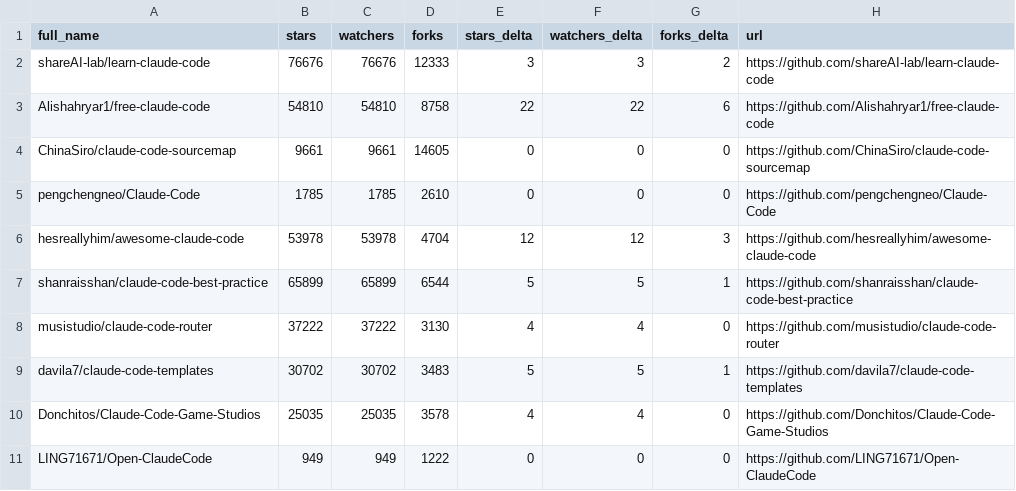
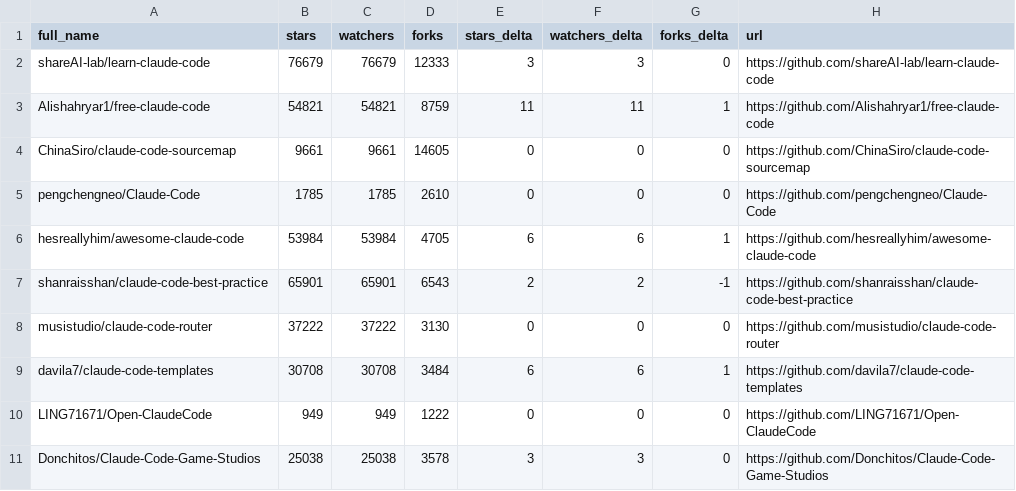
Before and after one commit to fucheng-guo-sun/awesome-claude-code, a CSV file: data/repo-ticker.csv, drawn as a sheet; only a part is shown; the diff covers the shown part only.

```diff
--- a/data/repo-ticker.csv
+++ b/data/repo-ticker.csv
@@ -1,11 +1,11 @@
 full_name,stars,watchers,forks,stars_delta,watchers_delta,forks_delta,url
-shareAI-lab/learn-claude-code,76676,76676,12333,3,3,2,https://github.com/shareAI-lab/learn-claude-code
-Alishahryar1/free-claude-code,54810,54810,8758,22,22,6,https://github.com/Alishahryar1/free-claude-code
+shareAI-lab/learn-claude-code,76679,76679,12333,3,3,0,https://github.com/shareAI-lab/learn-claude-code
+Alishahryar1/free-claude-code,54821,54821,8759,11,11,1,https://github.com/Alishahryar1/free-claude-code
 ChinaSiro/claude-code-sourcemap,9661,9661,14605,0,0,0,https://github.com/ChinaSiro/claude-code-sourcemap
 pengchengneo/Claude-Code,1785,1785,2610,0,0,0,https://github.com/pengchengneo/Claude-Code
-hesreallyhim/awesome-claude-code,53978,53978,4704,12,12,3,https://github.com/hesreallyhim/awesome-claude-code
-shanraisshan/claude-code-best-practice,65899,65899,6544,5,5,1,https://github.com/shanraisshan/claude-code-best-practice
-musistudio/claude-code-router,37222,37222,3130,4,4,0,https://github.com/musistudio/claude-code-router
-davila7/claude-code-templates,30702,30702,3483,5,5,1,https://github.com/davila7/claude-code-templates
-Donchitos/Claude-Code-Game-Studios,25035,25035,3578,4,4,0,https://github.com/Donchitos/Claude-Code-Game-Studios
+hesreallyhim/awesome-claude-code,53984,53984,4705,6,6,1,https://github.com/hesreallyhim/awesome-claude-code
+shanraisshan/claude-code-best-practice,65901,65901,6543,2,2,-1,https://github.com/shanraisshan/claude-code-best-practice
+musistudio/claude-code-router,37222,37222,3130,0,0,0,https://github.com/musistudio/claude-code-router
+davila7/claude-code-templates,30708,30708,3484,6,6,1,https://github.com/davila7/claude-code-templates
 LING71671/Open-ClaudeCode,949,949,1222,0,0,0,https://github.com/LING71671/Open-ClaudeCode
+Donchitos/Claude-Code-Game-Studios,25038,25038,3578,3,3,0,https://github.com/Donchitos/Claude-Code-Game-Studios
```
Also changed, not shown: 4 added rows, 4 removed rows, 3 moved rows and 78 edited cells elsewhere in this file, 2 other files.
